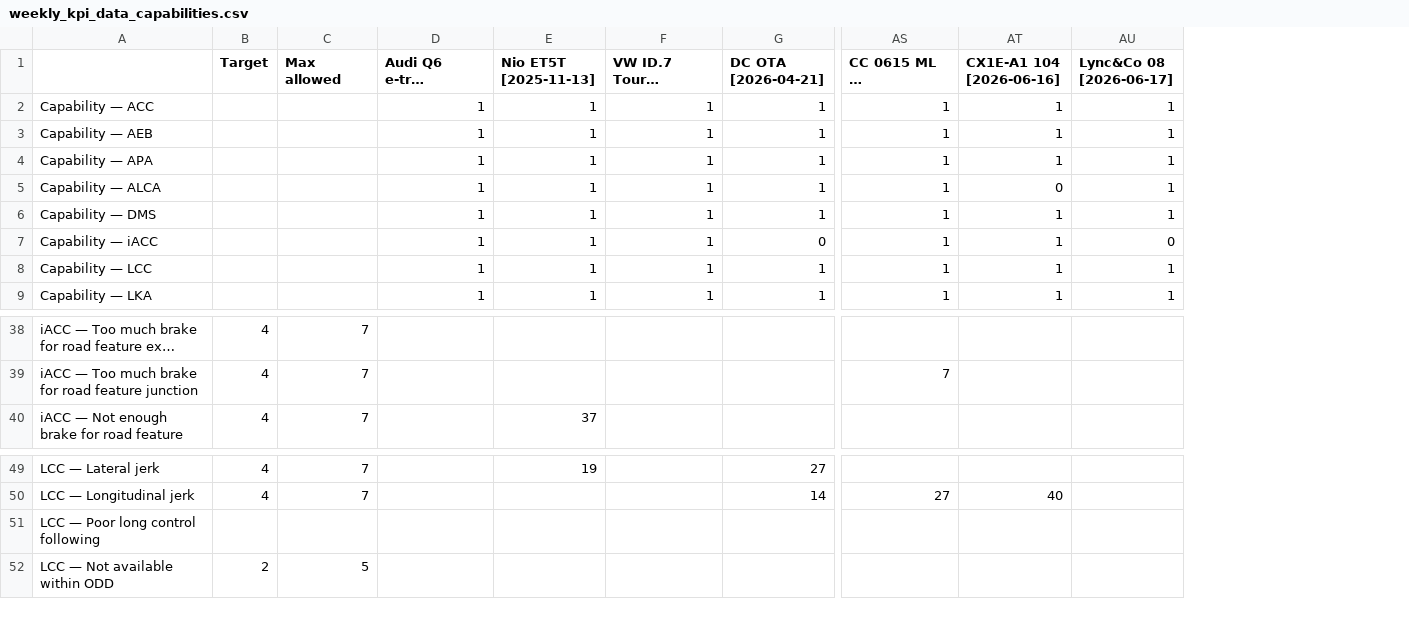
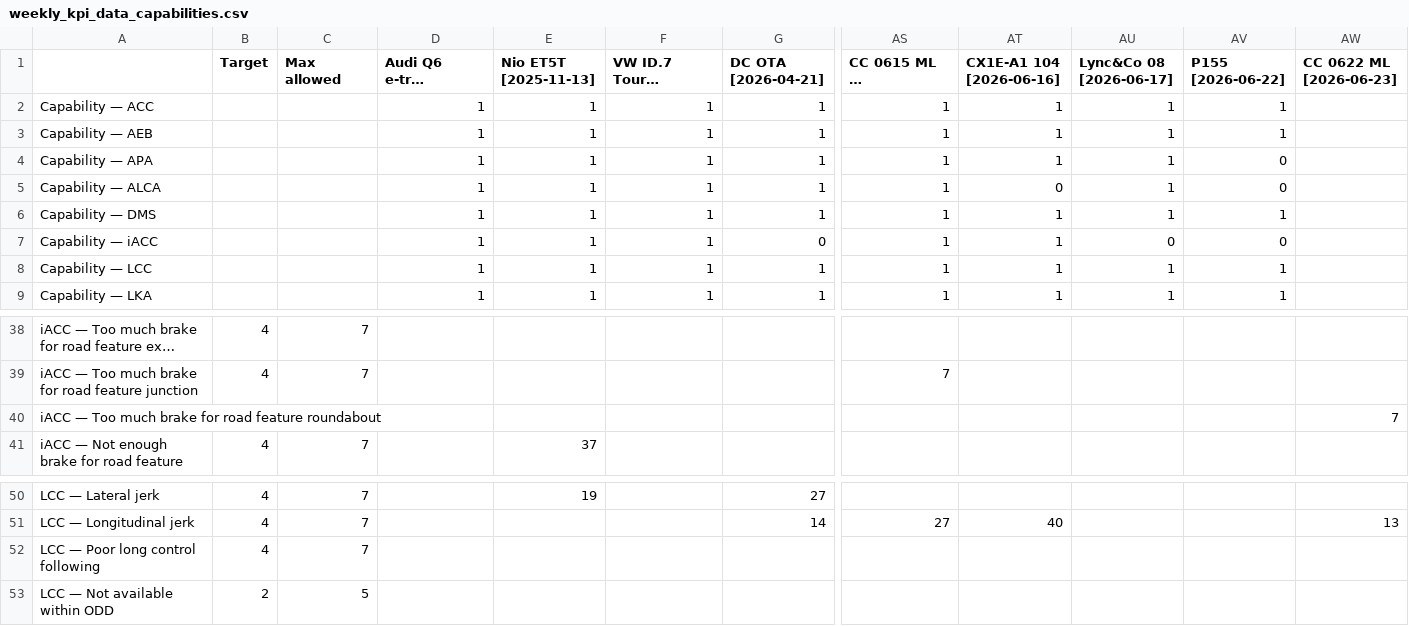
Before and after one commit to Lynoit/lynoit.github.io, a CSV file: weekly_kpi_data_capabilities.csv, drawn as a sheet; only a part is shown, gaps mark what is left out; long unchanged cells end in …; addresses are those after the commit; rows hold the shown columns only; the diff names each change by its address in the sheet, - before the commit and + after, or states it on an @@ line.

Commit message:
Update weekly_kpi_data_capabilities.csv

```diff
--- a/weekly_kpi_data_capabilities.csv
+++ b/weekly_kpi_data_capabilities.csv
+column AV (P155 [2026-06-22]), rows 2-9: 1 | 1 | 0 | 0 | 1 | 0 | 1 | 1
+column AW (CC 0622 ML [2026-06-23]), row 51: 13
+row 40: iACC — Too much brake for road feature roundabout |  |  |  |  |  |  |  |  |  |  | 7
-B52 (Target): (empty)
+B52 (Target): 4
-C52 (Max allowed): (empty)
+C52 (Max allowed): 7
```
